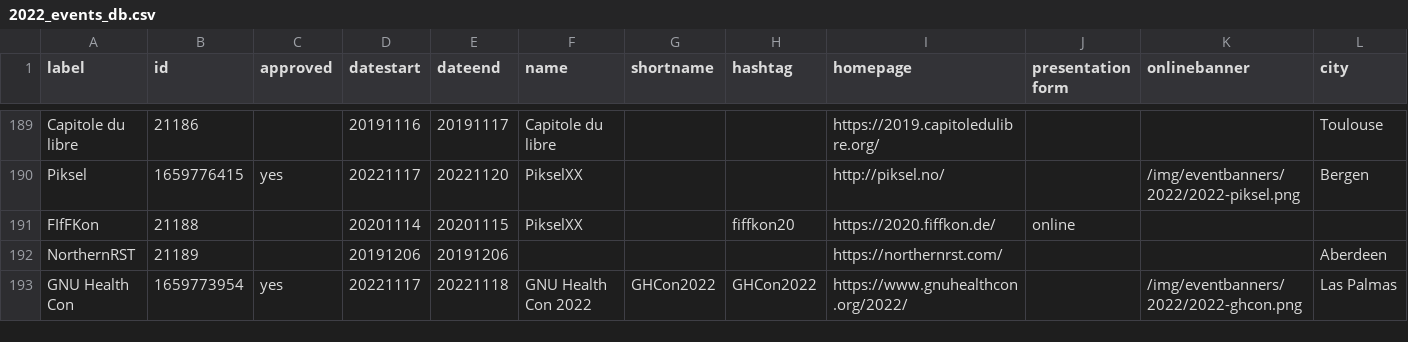
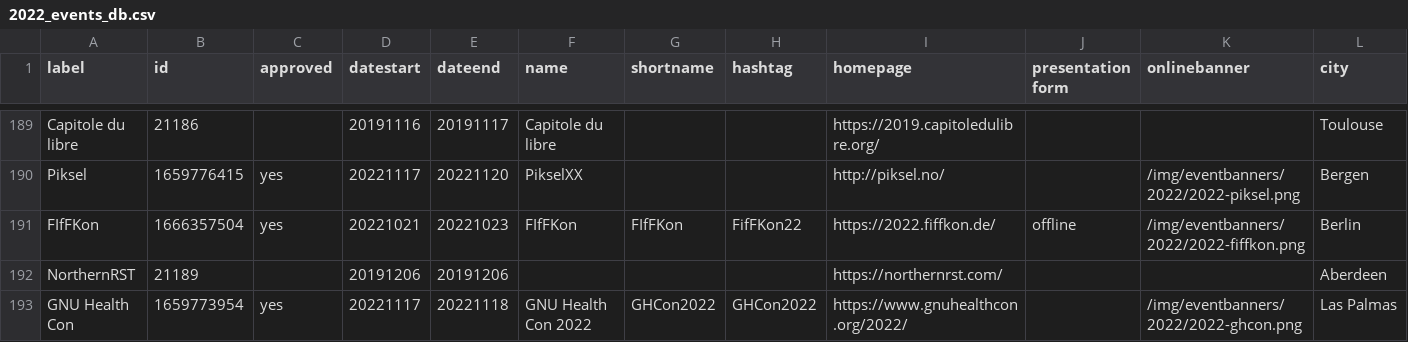
Before and after one commit to foss-events/website, a CSV file: data/2022_events_db.csv, drawn as a sheet; only a part is shown, gaps mark what is left out; the diff covers the shown part only; the diff names each change by its address in the sheet, - before the commit and + after, or states it on an @@ line.

Commit message:
adding fiffkon

```diff
--- a/data/2022_events_db.csv
+++ b/data/2022_events_db.csv
-B191 (id): 21188
+B191 (id): 1666357504
-C191 (approved): (empty)
+C191 (approved): yes
-D191 (datestart): 20201114
+D191 (datestart): 20221021
-E191 (dateend): 20201115
+E191 (dateend): 20221023
-F191 (name): PikselXX
+F191 (name): FIfFKon
-G191 (shortname): (empty)
+G191 (shortname): FIfFKon
-H191 (hashtag): fiffkon20
+H191 (hashtag): FifFKon22
-I191 (homepage): https://2020.fiffkon.de/
+I191 (homepage): https://2022.fiffkon.de/
-J191 (presentation form): online
+J191 (presentation form): offline
-K191 (onlinebanner): (empty)
+K191 (onlinebanner): /img/eventbanners/2022/2022-fiffkon.png
-L191 (city): (empty)
+L191 (city): Berlin
```
Also changed, not shown: 16 edited cells elsewhere in this file.
